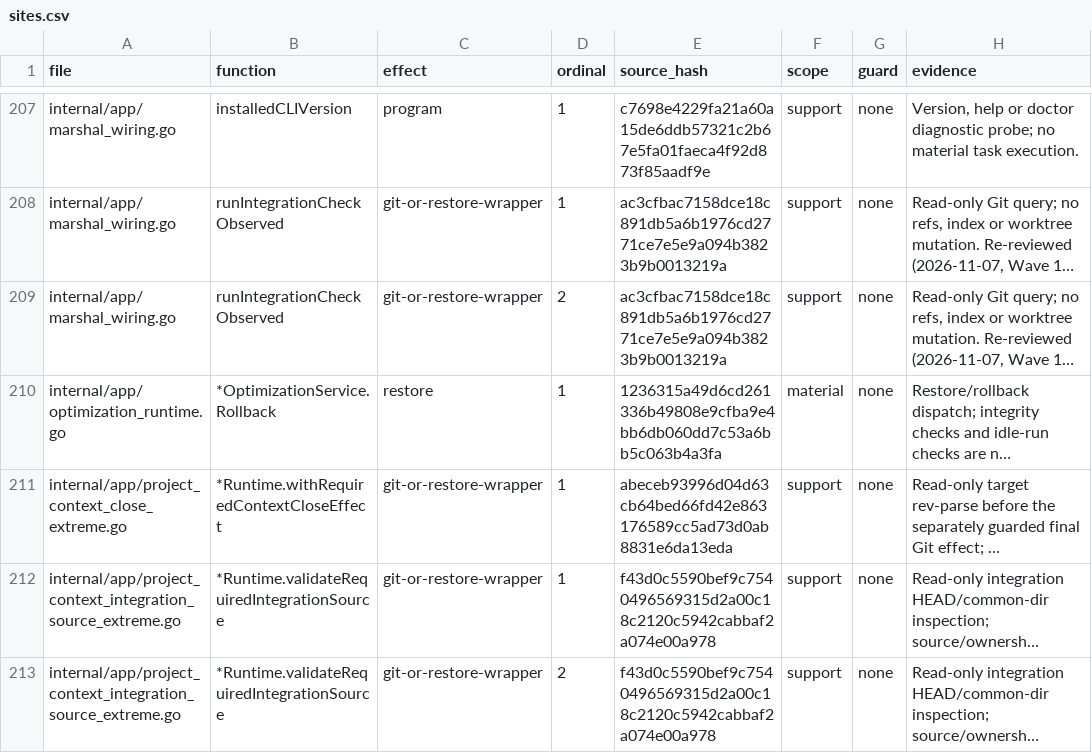
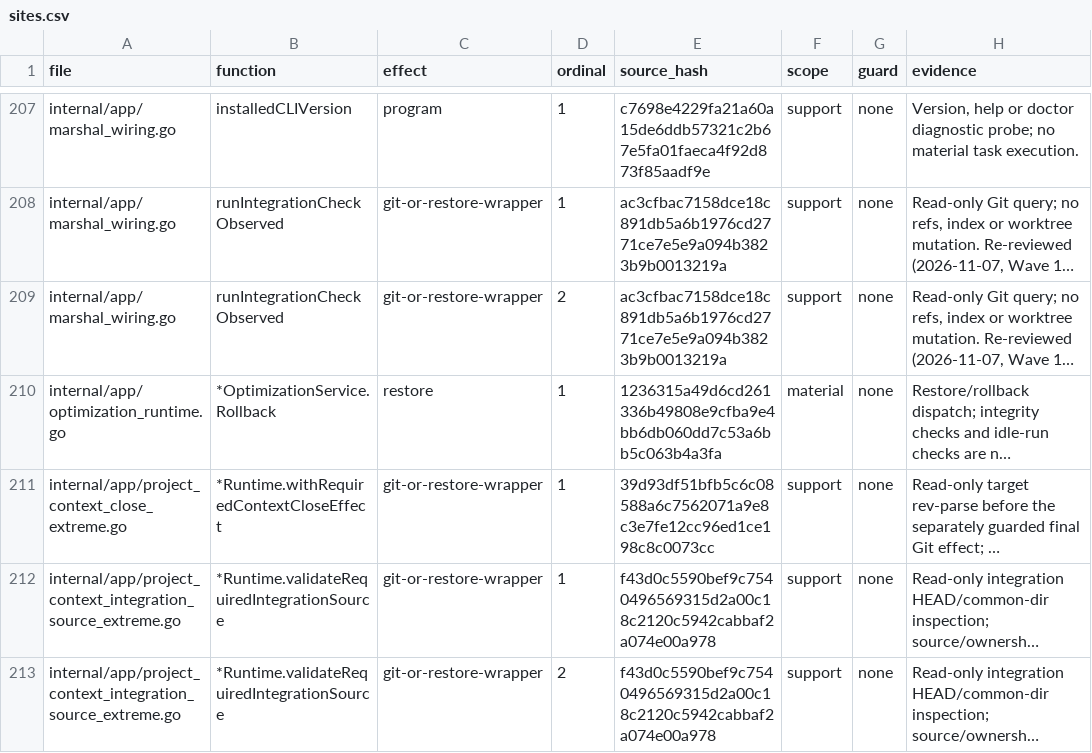
Before and after one commit to Zen1th53/marshal, a CSV file: tools/effect-inventory/sites.csv, drawn as a sheet; only a part is shown, gaps mark what is left out; long unchanged cells end in …; the diff names each change by its address in the sheet, - before the commit and + after, or states it on an @@ line.

Commit message:
Refresh the effect inventory fingerprint for the close wrapper

```diff
--- a/tools/effect-inventory/sites.csv
+++ b/tools/effect-inventory/sites.csv
-E211 (source_hash): abeceb93996d04d63cb64bed66fd42e863176589cc5ad73d0ab8831e6da13eda
+E211 (source_hash): 39d93df51bfb5c6c08588a6c7562071a9e8c3e7fe12cc96ed1ce198c8c0073cc
```
Also changed, not shown: 1 other file.
